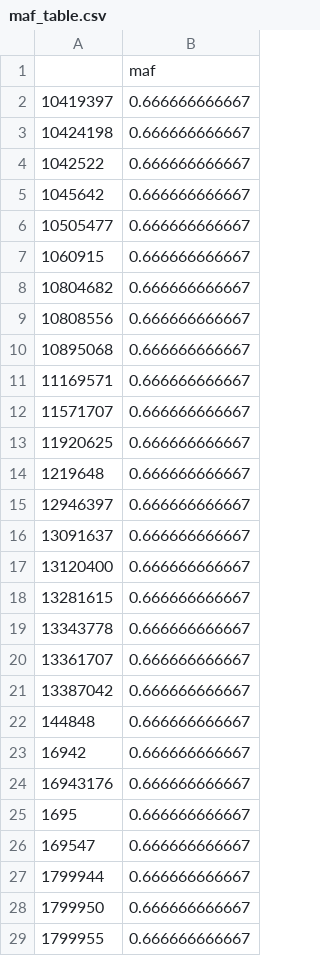
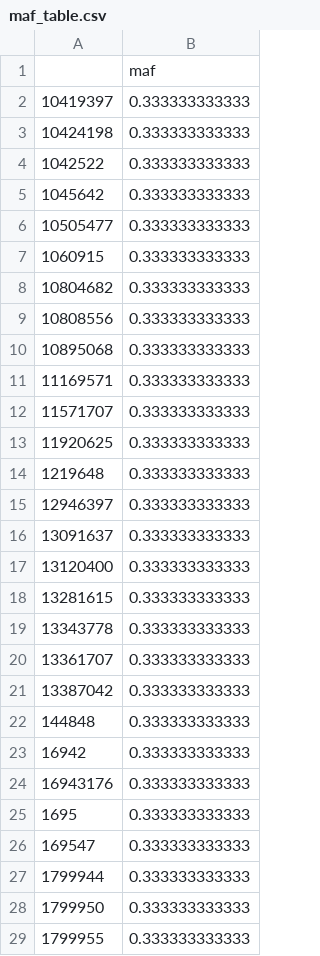
Before and after one commit to NCBI-Hackathons/GenomicRobots, a CSV file: maf_table.csv, drawn as a sheet; only a part is shown; the diff covers the shown part only.

```diff
--- a/maf_table.csv
+++ b/maf_table.csv
@@ -1,29 +1,29 @@
 ,maf
-10419397,0.666666666667
-10424198,0.666666666667
-1042522,0.666666666667
-1045642,0.666666666667
-10505477,0.666666666667
-1060915,0.666666666667
-10804682,0.666666666667
-10808556,0.666666666667
-10895068,0.666666666667
-11169571,0.666666666667
-11571707,0.666666666667
-11920625,0.666666666667
-1219648,0.666666666667
-12946397,0.666666666667
-13091637,0.666666666667
-13120400,0.666666666667
-13281615,0.666666666667
-13343778,0.666666666667
-13361707,0.666666666667
-13387042,0.666666666667
-144848,0.666666666667
-16942,0.666666666667
-16943176,0.666666666667
-1695,0.666666666667
-169547,0.666666666667
-1799944,0.666666666667
-1799950,0.666666666667
-1799955,0.666666666667
+10419397,0.333333333333
+10424198,0.333333333333
+1042522,0.333333333333
+1045642,0.333333333333
+10505477,0.333333333333
+1060915,0.333333333333
+10804682,0.333333333333
+10808556,0.333333333333
+10895068,0.333333333333
+11169571,0.333333333333
+11571707,0.333333333333
+11920625,0.333333333333
+1219648,0.333333333333
+12946397,0.333333333333
+13091637,0.333333333333
+13120400,0.333333333333
+13281615,0.333333333333
+13343778,0.333333333333
+13361707,0.333333333333
+13387042,0.333333333333
+144848,0.333333333333
+16942,0.333333333333
+16943176,0.333333333333
+1695,0.333333333333
+169547,0.333333333333
+1799944,0.333333333333
+1799950,0.333333333333
+1799955,0.333333333333
```
Also changed, not shown: 65 edited cells elsewhere in this file, 1 other file.
